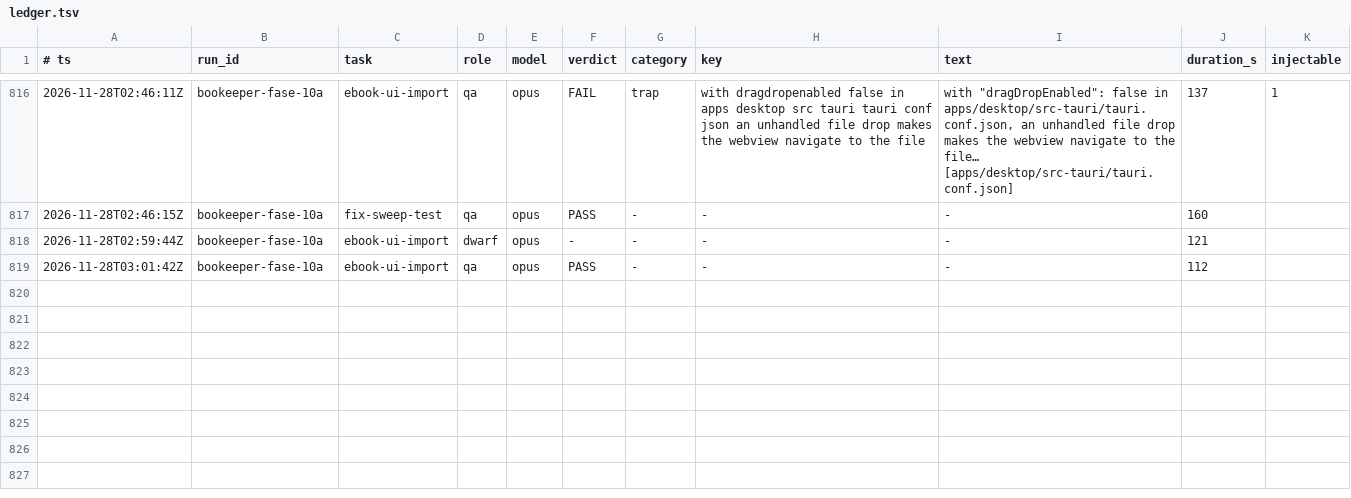
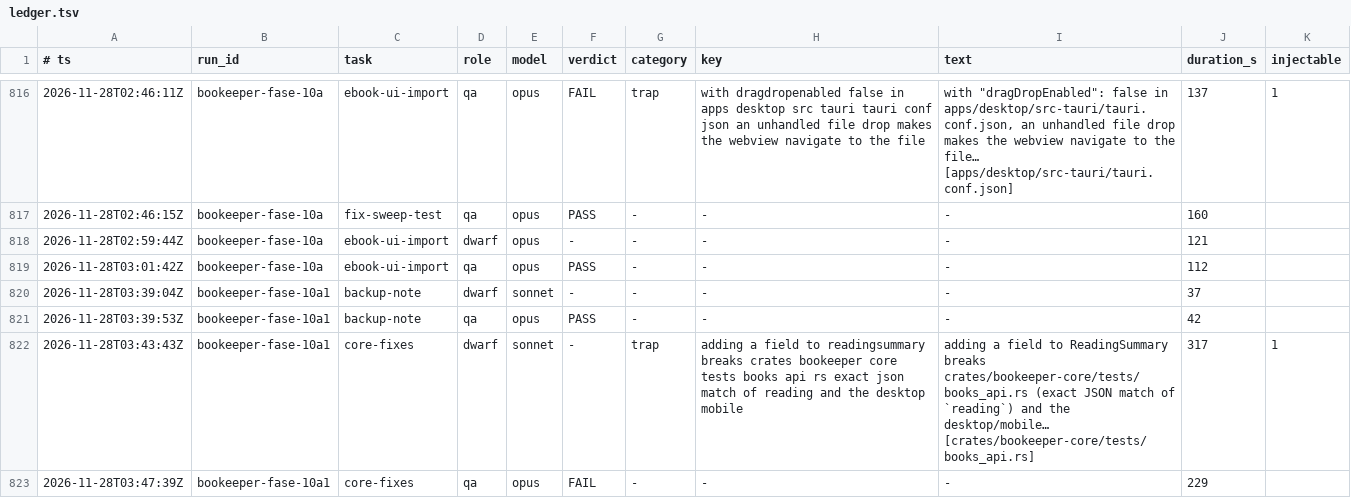
Before and after one commit to Bardugo624/Bookeeper-Neo, a TSV file: .forge/ledger.tsv, drawn as a sheet; only a part is shown, gaps mark what is left out; the diff names each change by its address in the sheet, - before the commit and + after, or states it on an @@ line.

```diff
--- a/.forge/ledger.tsv
+++ b/.forge/ledger.tsv
+row 820: 2026-11-28T03:39:04Z | bookeeper-fase-10a1 | backup-note | dwarf | sonnet | - | - | - | - | 37
+row 821: 2026-11-28T03:39:53Z | bookeeper-fase-10a1 | backup-note | qa | opus | PASS | - | - | - | 42
+row 822: 2026-11-28T03:43:43Z | bookeeper-fase-10a1 | core-fixes | dwarf | sonnet | - | trap | adding a field to readingsummary breaks crates bookeeper core tests books api rs exact json match of reading and the desktop mobile | adding a field to ReadingSummary breaks crates/bookeeper-core/tests/books_api.rs (exact JSON match of `reading`) and the desktop/mobile… [crates/bookeeper-core/tests/books_api.rs] | 317 | 1
+row 823: 2026-11-28T03:47:39Z | bookeeper-fase-10a1 | core-fixes | qa | opus | FAIL | - | - | - | 229
```
Also changed, not shown: docs/forge/fase-10a1/tasks.tsv, 1 other file.
